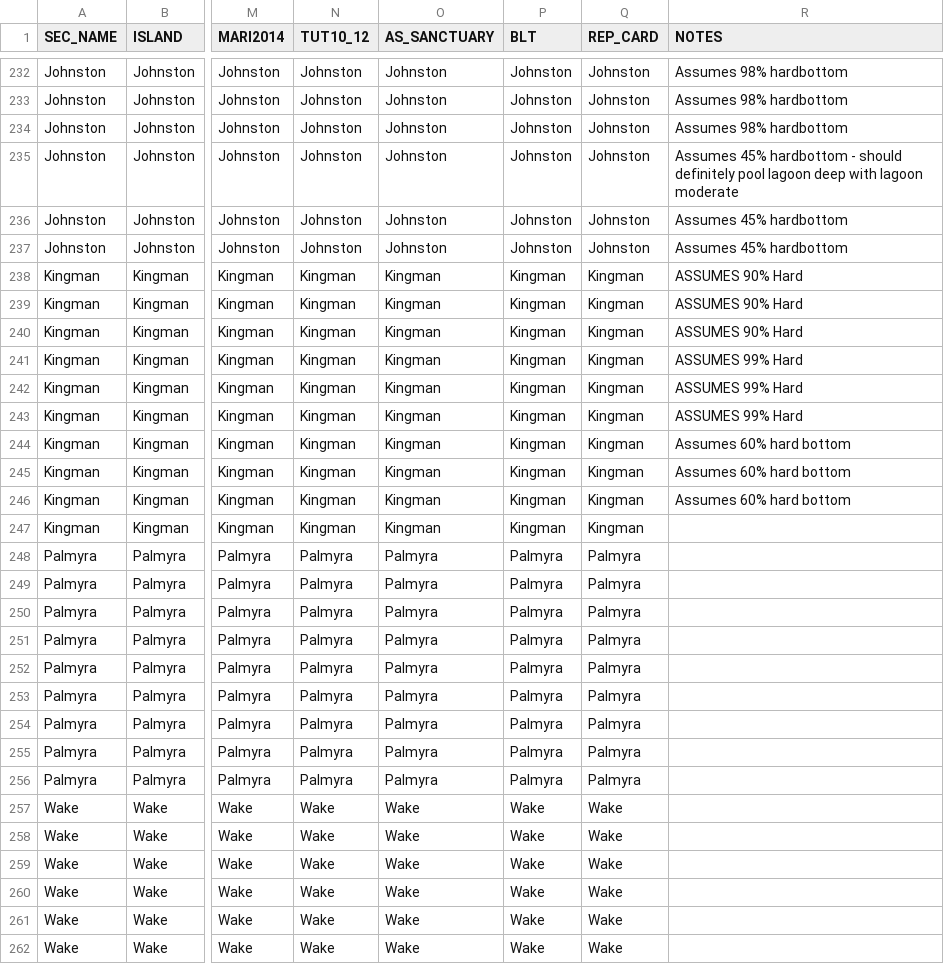
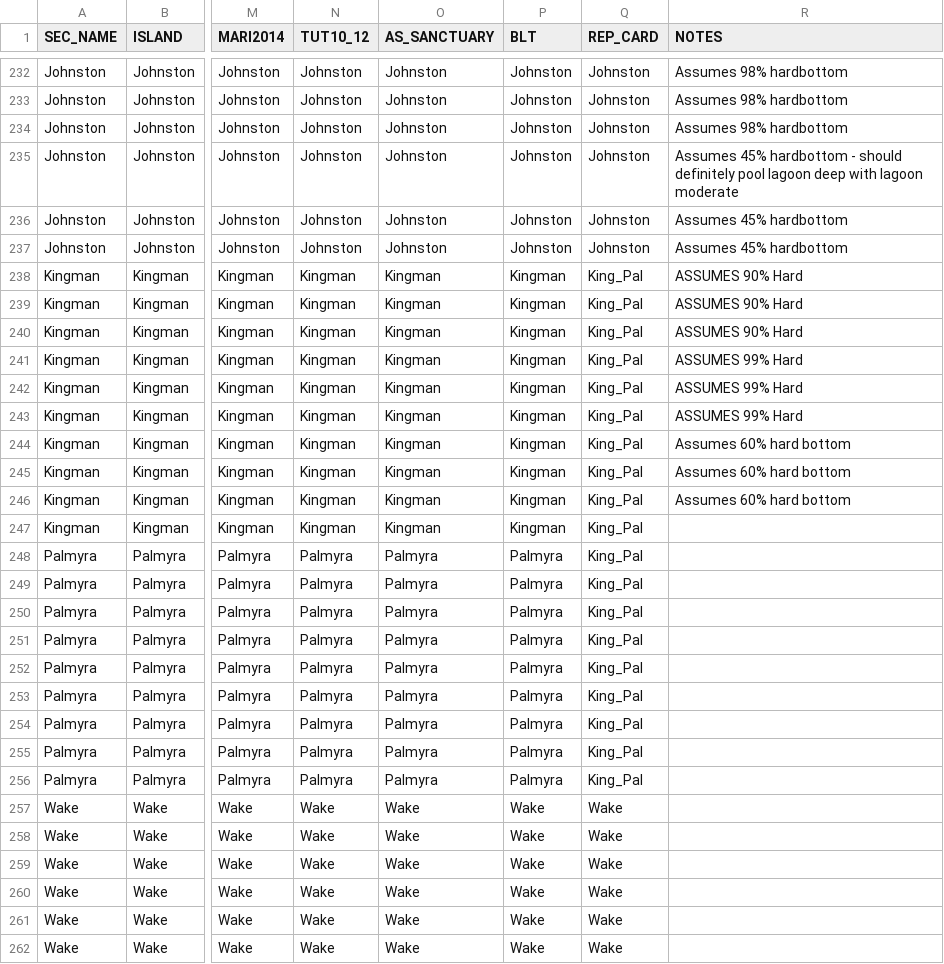
Before and after one commit to fish-crep/fish-paste, a CSV file: data/Sectors-Strata-Areas2016.csv, drawn as a sheet; only a part is shown, gaps mark what is left out; the diff covers the shown part only; the diff names each change by its address in the sheet, - before the commit and + after, or states it on an @@ line.

Commit message:
Changed REP_CARD column for PRIA
For REP_CARD .. group Palmyra-Kingman, and Howland-Baker

```diff
--- a/data/Sectors-Strata-Areas2016.csv
+++ b/data/Sectors-Strata-Areas2016.csv
-Q238:Q247 (REP_CARD): Kingman
+Q238:Q247 (REP_CARD): King_Pal
-Q248:Q256 (REP_CARD): Palmyra
+Q248:Q256 (REP_CARD): King_Pal
```
Also changed, not shown: 6 edited cells elsewhere in this file, 2 other files.
